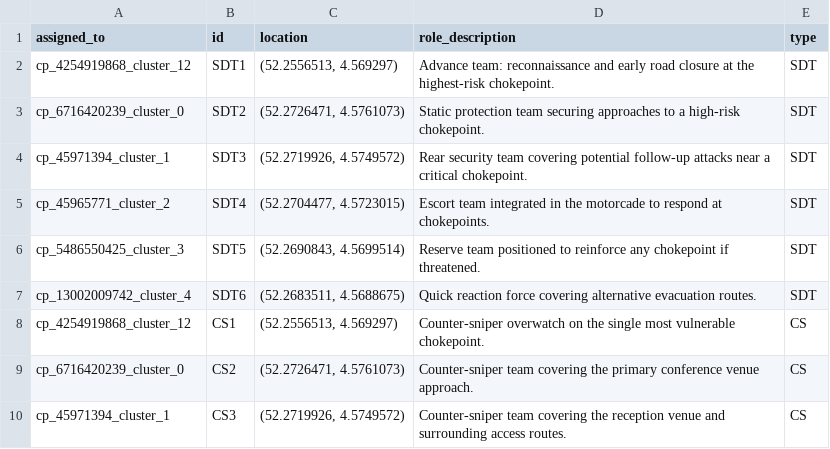
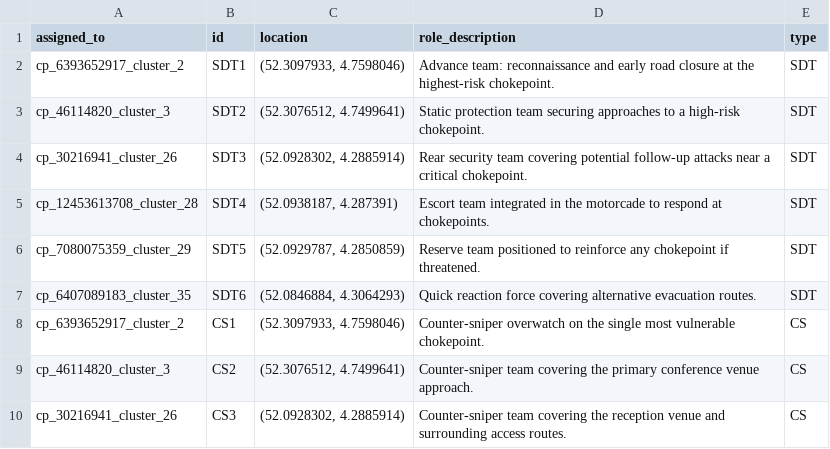
Before and after one commit to emillambert/sa2_chokepoint_app, a CSV file: exports/teams_schiphol.csv, drawn as a sheet.

```diff
--- a/exports/teams_schiphol.csv
+++ b/exports/teams_schiphol.csv
@@ -1,10 +1,10 @@
 assigned_to,id,location,role_description,type
-cp_4254919868_cluster_12,SDT1,"(52.2556513, 4.569297)",Advance team: reconnaissance and early road closure at the highest-risk chokepoint.,SDT
-cp_6716420239_cluster_0,SDT2,"(52.2726471, 4.5761073)",Static protection team securing approaches to a high-risk chokepoint.,SDT
-cp_45971394_cluster_1,SDT3,"(52.2719926, 4.5749572)",Rear security team covering potential follow-up attacks near a critical chokepoint.,SDT
-cp_45965771_cluster_2,SDT4,"(52.2704477, 4.5723015)",Escort team integrated in the motorcade to respond at chokepoints.,SDT
-cp_5486550425_cluster_3,SDT5,"(52.2690843, 4.5699514)",Reserve team positioned to reinforce any chokepoint if threatened.,SDT
-cp_13002009742_cluster_4,SDT6,"(52.2683511, 4.5688675)",Quick reaction force covering alternative evacuation routes.,SDT
-cp_4254919868_cluster_12,CS1,"(52.2556513, 4.569297)",Counter-sniper overwatch on the single most vulnerable chokepoint.,CS
-cp_6716420239_cluster_0,CS2,"(52.2726471, 4.5761073)",Counter-sniper team covering the primary conference venue approach.,CS
-cp_45971394_cluster_1,CS3,"(52.2719926, 4.5749572)",Counter-sniper team covering the reception venue and surrounding access routes.,CS
+cp_6393652917_cluster_2,SDT1,"(52.3097933, 4.7598046)",Advance team: reconnaissance and early road closure at the highest-risk chokepoint.,SDT
+cp_46114820_cluster_3,SDT2,"(52.3076512, 4.7499641)",Static protection team securing approaches to a high-risk chokepoint.,SDT
+cp_30216941_cluster_26,SDT3,"(52.0928302, 4.2885914)",Rear security team covering potential follow-up attacks near a critical chokepoint.,SDT
+cp_12453613708_cluster_28,SDT4,"(52.0938187, 4.287391)",Escort team integrated in the motorcade to respond at chokepoints.,SDT
+cp_7080075359_cluster_29,SDT5,"(52.0929787, 4.2850859)",Reserve team positioned to reinforce any chokepoint if threatened.,SDT
+cp_6407089183_cluster_35,SDT6,"(52.0846884, 4.3064293)",Quick reaction force covering alternative evacuation routes.,SDT
+cp_6393652917_cluster_2,CS1,"(52.3097933, 4.7598046)",Counter-sniper overwatch on the single most vulnerable chokepoint.,CS
+cp_46114820_cluster_3,CS2,"(52.3076512, 4.7499641)",Counter-sniper team covering the primary conference venue approach.,CS
+cp_30216941_cluster_26,CS3,"(52.0928302, 4.2885914)",Counter-sniper team covering the reception venue and surrounding access routes.,CS
```
Also changed, not shown: exports/chokepoints_rotterdam_the_hague.csv, exports/chokepoints_schiphol.csv, 22 other files.
